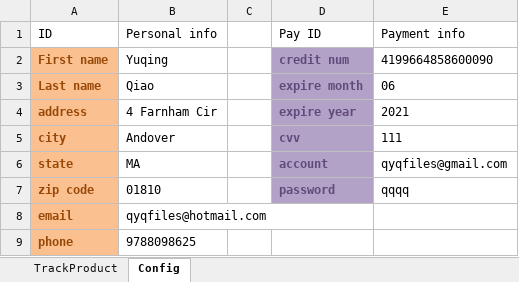
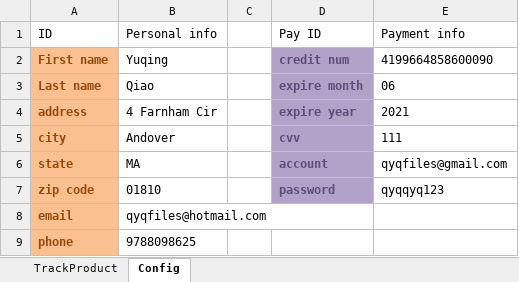
Before and after one commit to williamQyq/priceTracker, an Excel workbook: Tracker_Product.xlsx, sheet Config, drawn as a sheet; values as stored, in another font and other column widths than the file's, no borders; table styles not drawn; the diff names each change by its address in the sheet, - before the commit and + after, or states it on an @@ line.

```diff
--- a/Tracker_Product.xlsx (sheet Config)
+++ b/Tracker_Product.xlsx (sheet Config)
-E7 (Payment info): qqqq
+E7 (Payment info): qyqqyq123
```
Also changed, not shown: sheet TrackProduct, 1 other file.
